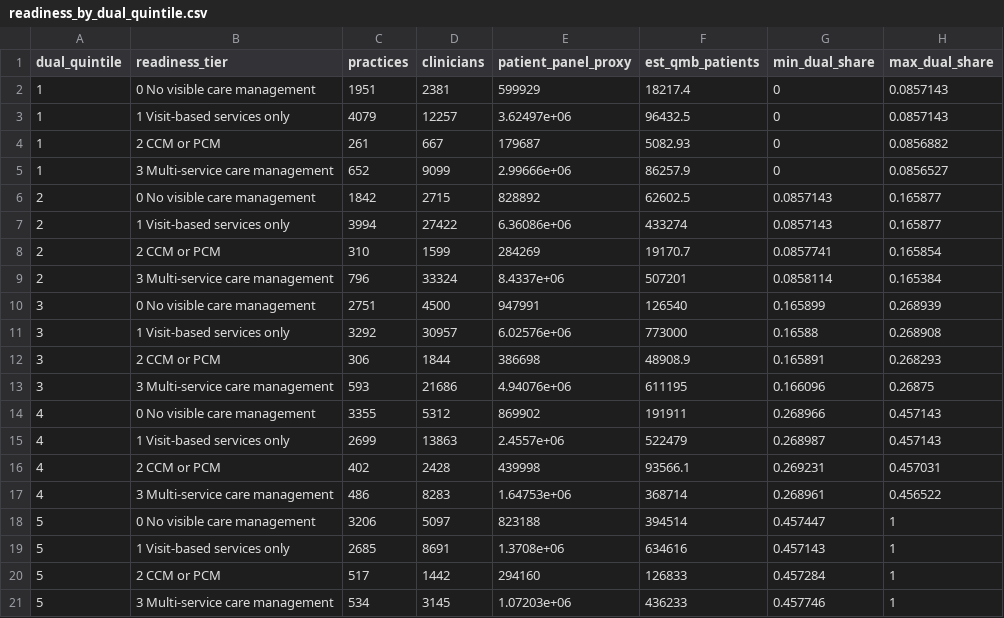
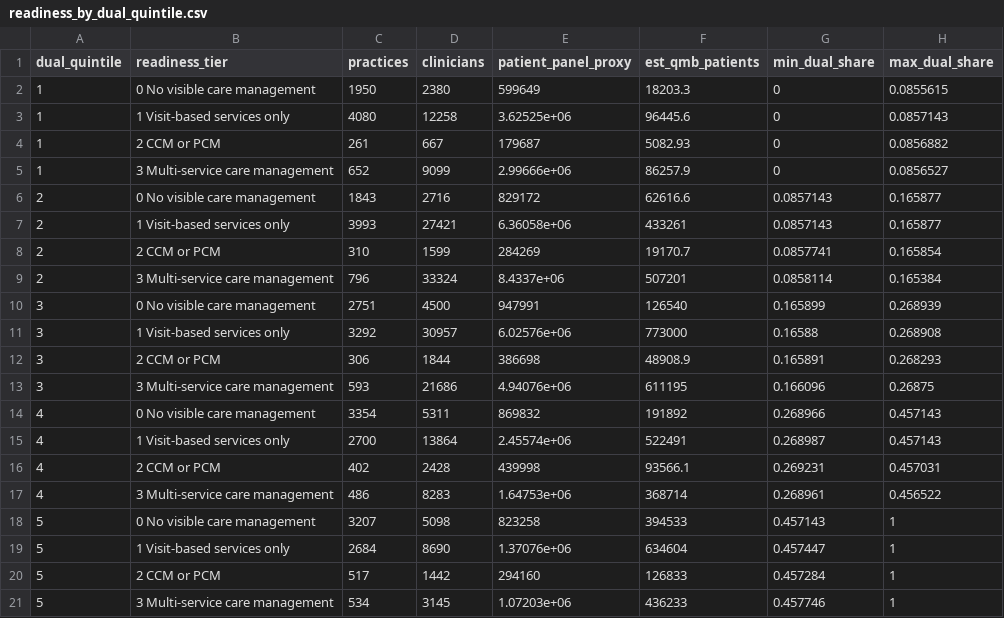
Before and after one commit to anandiganguli97/apcm-opportunity, a CSV file: pipeline_output/results/readiness_by_dual_quintile.csv, drawn as a sheet.

Commit message:
Pipeline output from run 40119845553

```diff
--- a/pipeline_output/results/readiness_by_dual_quintile.csv
+++ b/pipeline_output/results/readiness_by_dual_quintile.csv
@@ -1,8 +1,8 @@
 dual_quintile,readiness_tier,practices,clinicians,patient_panel_proxy,est_qmb_patients,min_dual_share,max_dual_share
-1,0 No visible care management,1951,2381,599929,18217.4,0,0.0857143
-1,1 Visit-based services only,4079,12257,3.62497e+06,96432.5,0,0.0857143
+1,0 No visible care management,1950,2380,599649,18203.3,0,0.0855615
+1,1 Visit-based services only,4080,12258,3.62525e+06,96445.6,0,0.0857143
 1,2 CCM or PCM,261,667,179687,5082.93,0,0.0856882
 1,3 Multi-service care management,652,9099,2.99666e+06,86257.9,0,0.0856527
-2,0 No visible care management,1842,2715,828892,62602.5,0.0857143,0.165877
-2,1 Visit-based services only,3994,27422,6.36086e+06,433274,0.0857143,0.165877
+2,0 No visible care management,1843,2716,829172,62616.6,0.0857143,0.165877
+2,1 Visit-based services only,3993,27421,6.36058e+06,433261,0.0857143,0.165877
 2,2 CCM or PCM,310,1599,284269,19170.7,0.0857741,0.165854
@@ -13,8 +13,8 @@ dual_quintile,readiness_tier,practices,clinicians,patient_panel_proxy,est_qmb_pa
 3,3 Multi-service care management,593,21686,4.94076e+06,611195,0.166096,0.26875
-4,0 No visible care management,3355,5312,869902,191911,0.268966,0.457143
-4,1 Visit-based services only,2699,13863,2.4557e+06,522479,0.268987,0.457143
+4,0 No visible care management,3354,5311,869832,191892,0.268966,0.457143
+4,1 Visit-based services only,2700,13864,2.45574e+06,522491,0.268987,0.457143
 4,2 CCM or PCM,402,2428,439998,93566.1,0.269231,0.457031
 4,3 Multi-service care management,486,8283,1.64753e+06,368714,0.268961,0.456522
-5,0 No visible care management,3206,5097,823188,394514,0.457447,1
-5,1 Visit-based services only,2685,8691,1.3708e+06,634616,0.457143,1
+5,0 No visible care management,3207,5098,823258,394533,0.457143,1
+5,1 Visit-based services only,2684,8690,1.37076e+06,634604,0.457447,1
 5,2 CCM or PCM,517,1442,294160,126833,0.457284,1
```
Also changed, not shown: pipeline_output/results/equity.csv, 8 other files.
